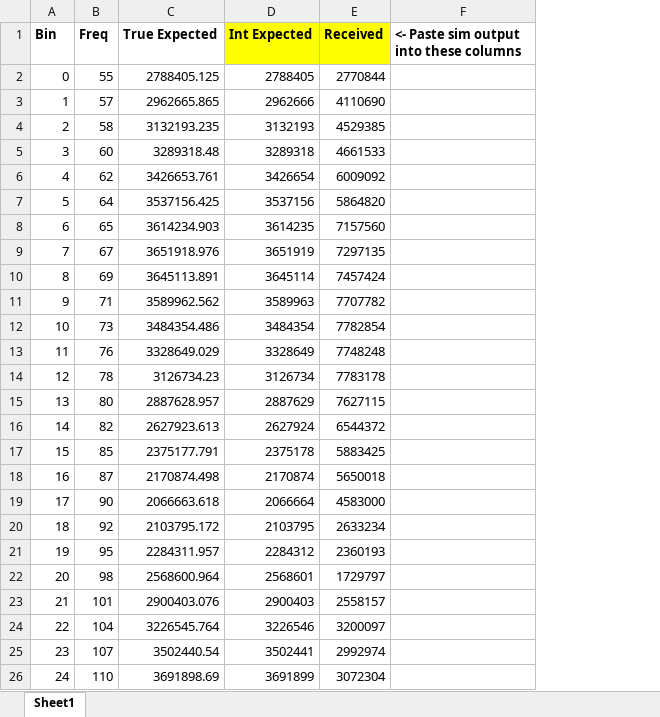
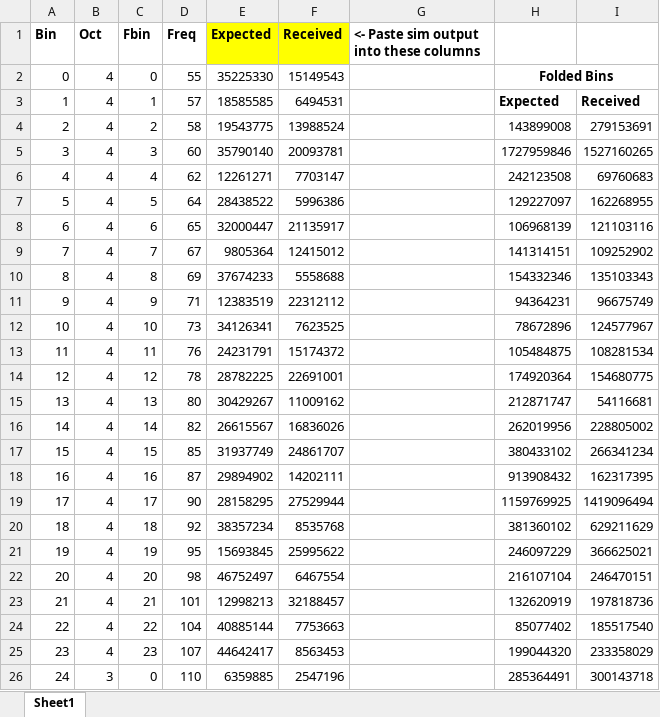
Before and after one commit to CaiB/CCHW, an Excel workbook: other/DFTOutputComparer.xlsx, sheet Sheet1, drawn as a sheet; only a part is shown; values as stored, in another font and other column widths than the file's, no borders; charts and pictures not drawn; removed rows and columns are numbered as before the commit, all else as after; the diff covers the shown part only; the diff names each change by its address in the sheet, - before the commit and + after, or states it on an @@ line.

```diff
--- a/other/DFTOutputComparer.xlsx (sheet Sheet1)
+++ b/other/DFTOutputComparer.xlsx (sheet Sheet1)
+column B (Oct), rows 2-26: 4 | 4 | 4 | 4 | 4 | 4 | 4 | 4 | 4 | 4 | 4 | 4 | 4 | 4 | 4 | 4 | 4 | 4 | 4 | 4 | 4 | 4 | 4 | 4 | 3
+column C (Fbin), rows 2-26: 0 | 1 | 2 | 3 | 4 | 5 | 6 | 7 | 8 | 9 | 10 | 11 | 12 | 13 | 14 | 15 | 16 | 17 | 18 | 19 | 20 | 21 | 22 | 23 | 0
-column C (True Expected), rows 2-26: 2788405.125 | 2962665.865 | 3132193.235 | 3289318.48 | 3426653.761 | 3537156.425 | 3614234.903 | 3651918.976 | 3645113.891 | 3589962.562 | 3484354.486 | 3328649.029 | 3126734.23 | 2887628.957 | 2627923.613 | 2375177.791 | 2170874.498 | 2066663.618 | 2103795.172 | 2284311.957 | 2568600.964 | 2900403.076 | 3226545.764 | 3502440.54 | 3691898.69
-column D (Int Expected), rows 2-26: 2788405 | 2962666 | 3132193 | 3289318 | 3426654 | 3537156 | 3614235 | 3651919 | 3645114 | 3589963 | 3484354 | 3328649 | 3126734 | 2887629 | 2627924 | 2375178 | 2170874 | 2066664 | 2103795 | 2284312 | 2568601 | 2900403 | 3226546 | 3502441 | 3691899
+column E (Expected), rows 2-26: 35225330 | 18585585 | 19543775 | 35790140 | 12261271 | 28438522 | 32000447 | 9805364 | 37674233 | 12383519 | 34126341 | 24231791 | 28782225 | 30429267 | 26615567 | 31937749 | 29894902 | 28158295 | 38357234 | 15693845 | 46752497 | 12998213 | 40885144 | 44642417 | 6359885
+column H, rows 2-26: Folded Bins | Expected | 143899008 | 1727959846 | 242123508 | 129227097 | 106968139 | 141314151 | 154332346 | 94364231 | 78672896 | 105484875 | 174920364 | 212871747 | 262019956 | 380433102 | 913908432 | 1159769925 | 381360102 | 246097229 | 216107104 | 132620919 | 85077402 | 199044320 | 285364491
+column I, rows 3-26: Received | 279153691 | 1527160265 | 69760683 | 162268955 | 121103116 | 109252902 | 135103343 | 96675749 | 124577967 | 108281534 | 154680775 | 54116681 | 228805002 | 266341234 | 162317395 | 1419096494 | 629211629 | 366625021 | 246470151 | 197818736 | 185517540 | 233358029 | 300143718
-F2 (Received): 2770844
+F2 (Received): 15149543
-F3 (Received): 4110690
+F3 (Received): 6494531
-F4 (Received): 4529385
+F4 (Received): 13988524
-F5 (Received): 4661533
+F5 (Received): 20093781
-F6 (Received): 6009092
+F6 (Received): 7703147
-F7 (Received): 5864820
+F7 (Received): 5996386
-F8 (Received): 7157560
+F8 (Received): 21135917
-F9 (Received): 7297135
+F9 (Received): 12415012
-F10 (Received): 7457424
+F10 (Received): 5558688
-F11 (Received): 7707782
+F11 (Received): 22312112
-F12 (Received): 7782854
+F12 (Received): 7623525
-F13 (Received): 7748248
+F13 (Received): 15174372
-F14 (Received): 7783178
+F14 (Received): 22691001
-F15 (Received): 7627115
+F15 (Received): 11009162
-F16 (Received): 6544372
+F16 (Received): 16836026
-F17 (Received): 5883425
+F17 (Received): 24861707
-F18 (Received): 5650018
+F18 (Received): 14202111
-F19 (Received): 4583000
+F19 (Received): 27529944
-F20 (Received): 2633234
+F20 (Received): 8535768
-F21 (Received): 2360193
+F21 (Received): 25995622
-F22 (Received): 1729797
+F22 (Received): 6467554
-F23 (Received): 2558157
+F23 (Received): 32188457
-F24 (Received): 3200097
+F24 (Received): 7753663
-F25 (Received): 2992974
+F25 (Received): 8563453
-F26 (Received): 3072304
+F26 (Received): 2547196
```
Also changed, not shown: 95 edited cells elsewhere in this sheet, formulas that keep their value, charts or pictures, 15 other files.
